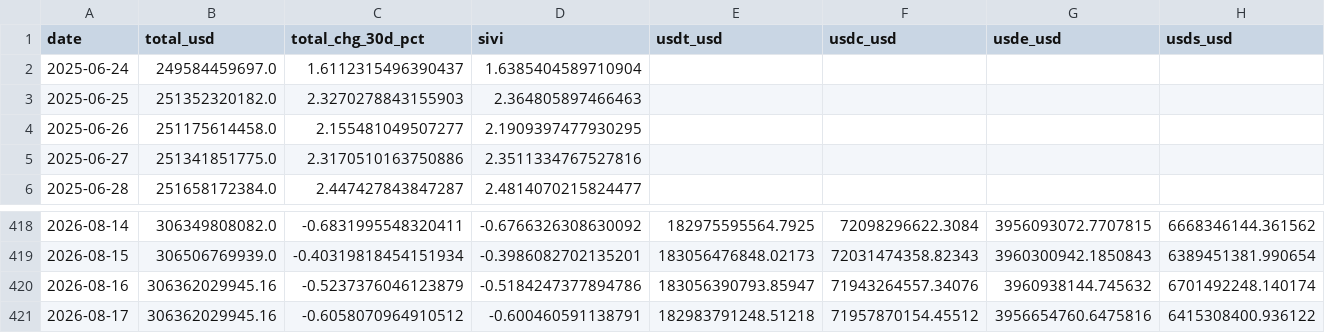
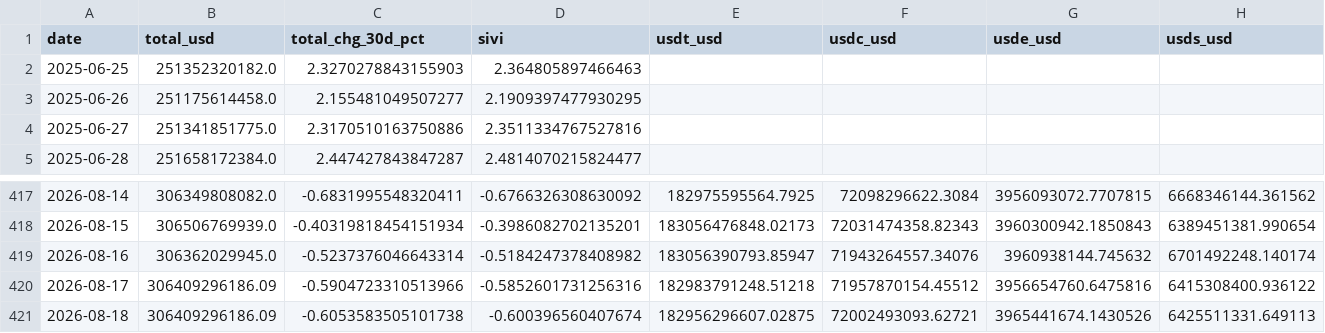
Before and after one commit to sanderdayan1982/cslc-pipeline, a CSV file: data/stablecoins.csv, drawn as a sheet; only a part is shown, gaps mark what is left out; removed rows and columns are numbered as before the commit, all else as after; rows hold the shown columns only; the diff names each change by its address in the sheet, - before the commit and + after, or states it on an @@ line.

```diff
--- a/data/stablecoins.csv
+++ b/data/stablecoins.csv
-row 2: 2025-06-24 | 249584459697.0 | 1.6112315496390437 | 1.6385404589710904
-B419 (total_usd): 306362029945.16
+B419 (total_usd): 306362029945.0
-C419 (total_chg_30d_pct): -0.5237376046123879
+C419 (total_chg_30d_pct): -0.5237376046643314
-D419 (sivi): -0.5184247377894786
+D419 (sivi): -0.5184247378408982
-B420 (total_usd): 306362029945.16
+B420 (total_usd): 306409296186.09
-C420 (total_chg_30d_pct): -0.6058070964910512
+C420 (total_chg_30d_pct): -0.5904723310513966
-D420 (sivi): -0.600460591138791
+D420 (sivi): -0.5852601731256316
+row 421: 2026-08-18 | 306409296186.09 | -0.6053583505101738 | -0.600396560407674 | 182956296607.02875 | 72002493093.62721 | 3965441674.1430526 | 6425511331.649113
```
Also changed, not shown: data/funding_oi.csv, data/onchain.csv.
